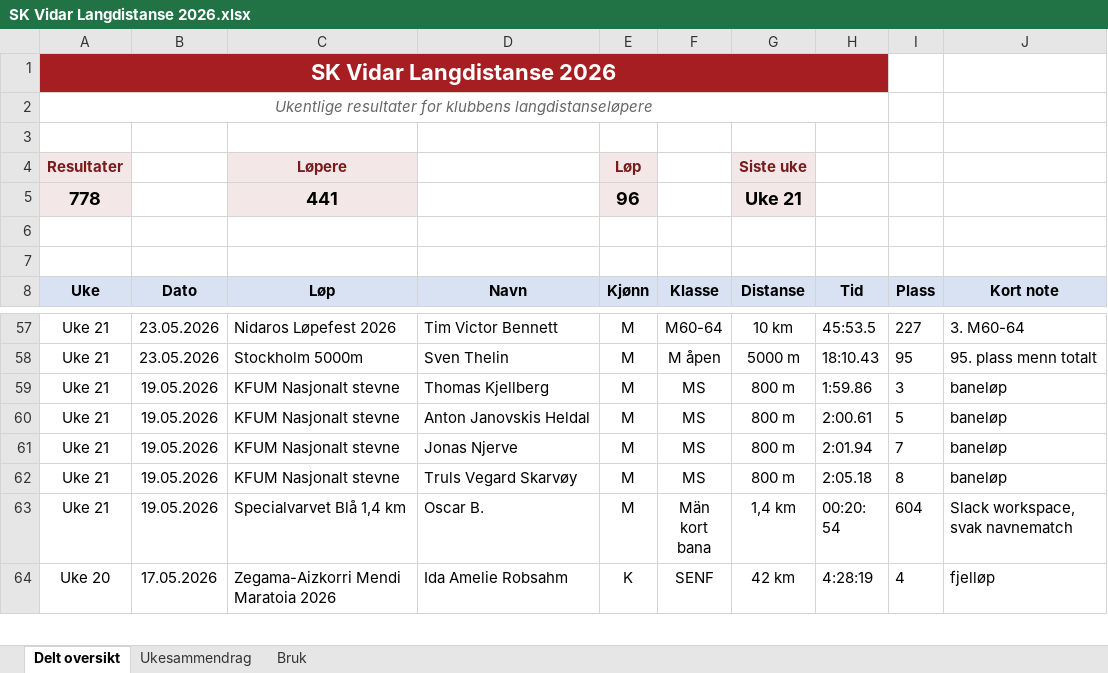
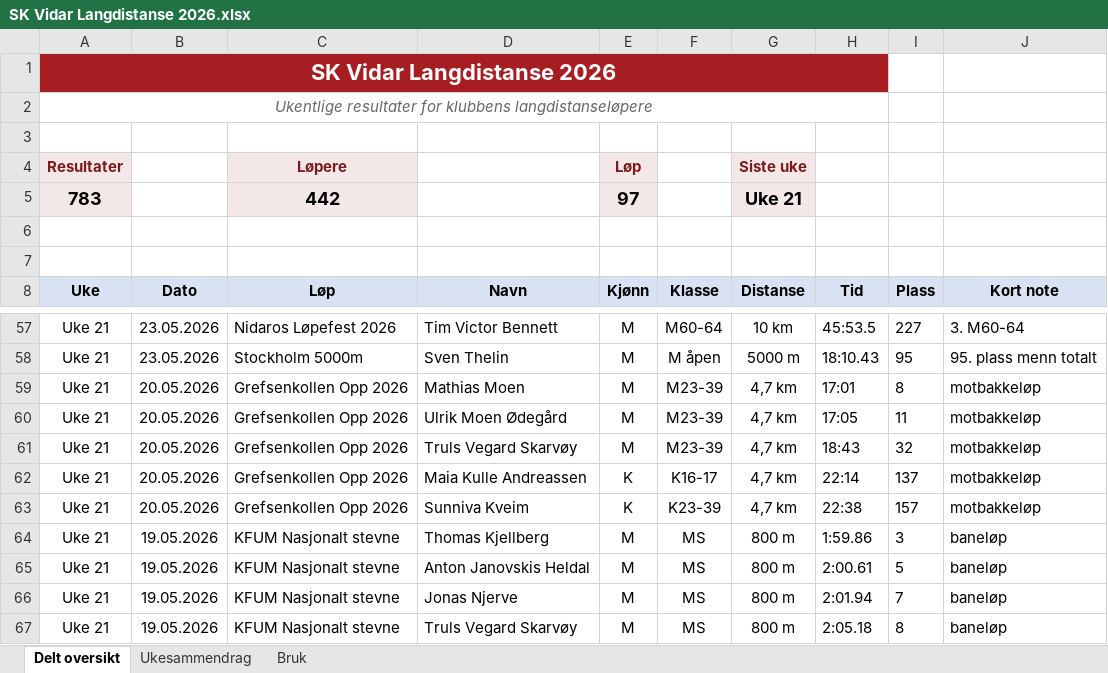
Before and after one commit to gustavByte/sk-vidar-2026-resultater, an Excel workbook: data/delt_oversikt/SK Vidar Langdistanse 2026.xlsx, sheet Delt oversikt, drawn as a sheet; only a part is shown, gaps mark what is left out; the shorter side is filled out with more unchanged rows; values as stored, in another font and other column widths than the file's, no borders; table styles not drawn; removed rows and columns are numbered as before the commit, all else as after; the diff names each change by its address in the sheet, - before the commit and + after, or states it on an @@ line.

Commit message:
Add Grefsenkollen Opp 2026 results

```diff
--- a/data/delt_oversikt/SK Vidar Langdistanse 2026.xlsx (sheet Delt oversikt)
+++ b/data/delt_oversikt/SK Vidar Langdistanse 2026.xlsx (sheet Delt oversikt)
-row 5: 778 |  | 441 |  | 96 |  | Uke 21
+row 5: 783 |  | 442 |  | 97 |  | Uke 21
+row 59: Uke 21 | 20.05.2026 | Grefsenkollen Opp 2026 | Mathias Moen | M | M23-39 | 4,7 km | 17:01 | 8 | motbakkeløp
+row 60: Uke 21 | 20.05.2026 | Grefsenkollen Opp 2026 | Ulrik Moen Ødegård | M | M23-39 | 4,7 km | 17:05 | 11 | motbakkeløp
+row 61: Uke 21 | 20.05.2026 | Grefsenkollen Opp 2026 | Truls Vegard Skarvøy | M | M23-39 | 4,7 km | 18:43 | 32 | motbakkeløp
+row 62: Uke 21 | 20.05.2026 | Grefsenkollen Opp 2026 | Maia Kulle Andreassen | K | K16-17 | 4,7 km | 22:14 | 137 | motbakkeløp
+row 63: Uke 21 | 20.05.2026 | Grefsenkollen Opp 2026 | Sunniva Kveim | K | K23-39 | 4,7 km | 22:38 | 157 | motbakkeløp
```
Also changed, not shown: sheet Ukesammendrag, 2 other files.
